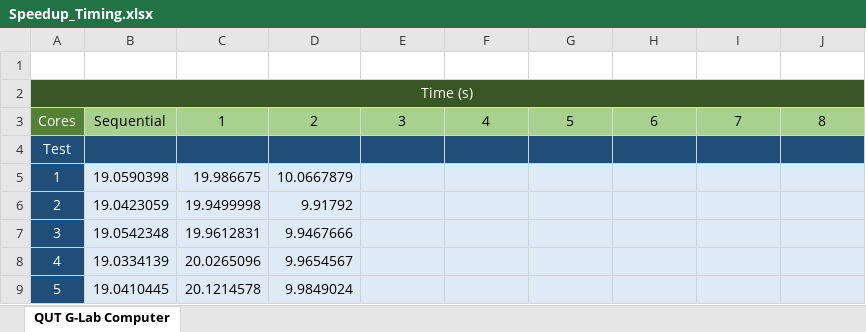
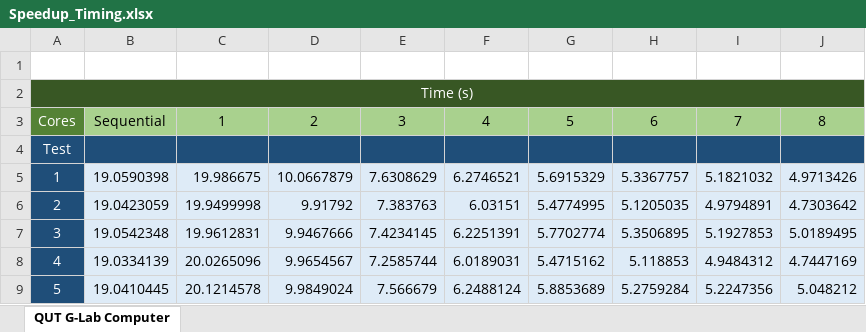
Before and after one commit to jamestkelly/CVTree-Parallelised, an Excel workbook: Documentation/Report/Results/Speedup_Timing.xlsx, sheet QUT G-Lab Computer, drawn as a sheet; only a part is shown; values as stored, in another font and other column widths than the file's, no borders; charts and pictures not drawn; the diff covers the shown part only; the diff names each change by its address in the sheet, - before the commit and + after, or states it on an @@ line.

Commit message:
Added Speedup Data for Lab Computer

```diff
--- a/Documentation/Report/Results/Speedup_Timing.xlsx (sheet QUT G-Lab Computer)
+++ b/Documentation/Report/Results/Speedup_Timing.xlsx (sheet QUT G-Lab Computer)
-E5: (empty)
+E5: 7.6308629
-F5: (empty)
+F5: 6.2746521
-G5: (empty)
+G5: 5.6915329
-H5: (empty)
+H5: 5.3367757
-I5: (empty)
+I5: 5.1821032
-J5: (empty)
+J5: 4.9713426
-E6: (empty)
+E6: 7.383763
-F6: (empty)
+F6: 6.03151
-G6: (empty)
+G6: 5.4774995
-H6: (empty)
+H6: 5.1205035
-I6: (empty)
+I6: 4.9794891
-J6: (empty)
+J6: 4.7303642
-E7: (empty)
+E7: 7.4234145
-F7: (empty)
+F7: 6.2251391
-G7: (empty)
+G7: 5.7702774
-H7: (empty)
+H7: 5.3506895
-I7: (empty)
+I7: 5.1927853
-J7: (empty)
+J7: 5.0189495
-E8: (empty)
+E8: 7.2585744
-F8: (empty)
+F8: 6.0189031
-G8: (empty)
+G8: 5.4715162
-H8: (empty)
+H8: 5.118853
-I8: (empty)
+I8: 4.9484312
-J8: (empty)
+J8: 4.7447169
-E9: (empty)
+E9: 7.566679
-F9: (empty)
+F9: 6.2488124
-G9: (empty)
+G9: 5.8853689
-H9: (empty)
+H9: 5.2759284
-I9: (empty)
+I9: 5.2247356
-J9: (empty)
+J9: 5.048212
```
Also changed, not shown: 22 added rows, 36 edited cells and cell formats elsewhere in this sheet, charts or pictures, 2 other files.
